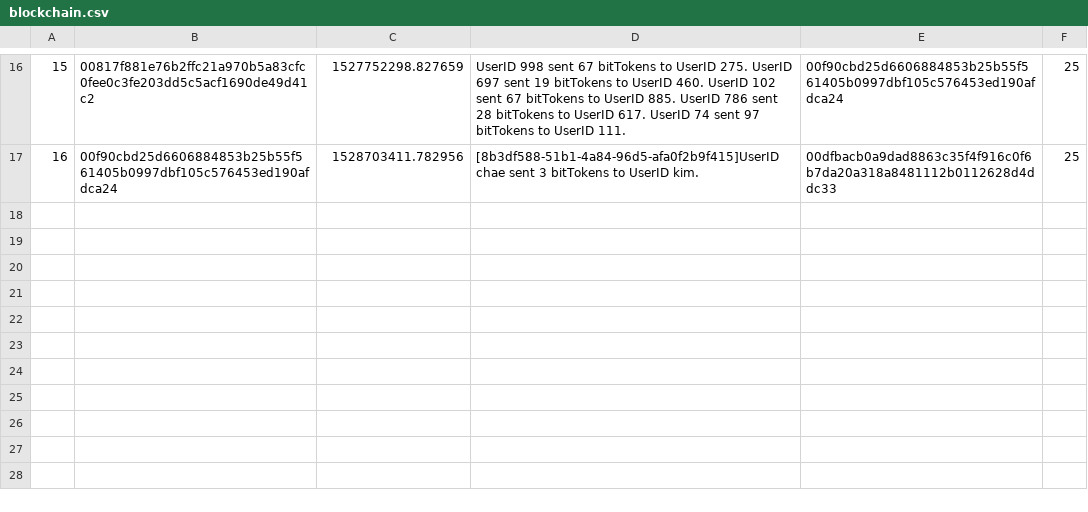
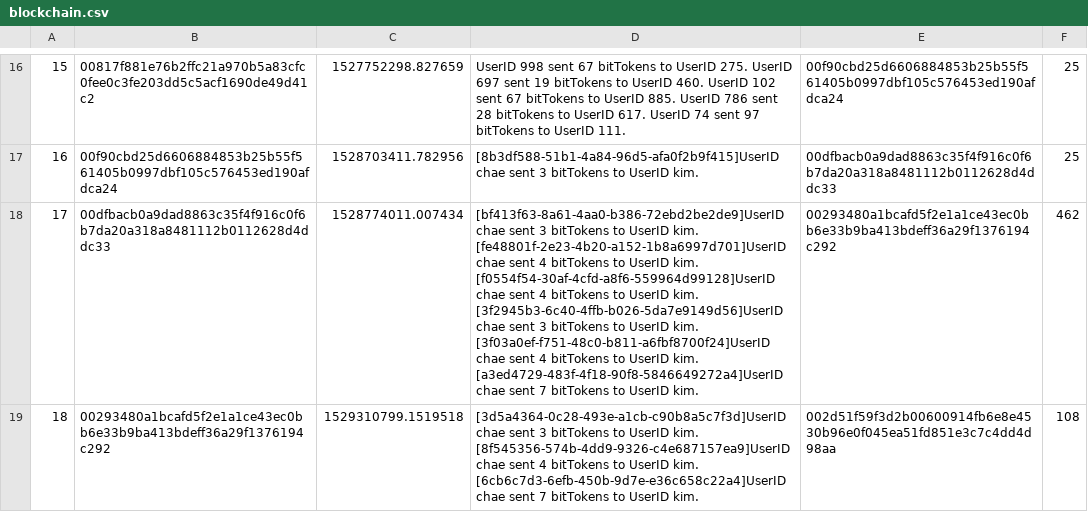
Before and after one commit to sechae0528/python, a CSV file: BlockChain/blockchain.csv, drawn as a sheet; only a part is shown, gaps mark what is left out; the diff names each change by its address in the sheet, - before the commit and + after, or states it on an @@ line.

```diff
--- a/BlockChain/blockchain.csv
+++ b/BlockChain/blockchain.csv
+row 18: 17 | 00dfbacb0a9dad8863c35f4f916c0f6b7da20a318a8481112b0112628d4ddc33 | 1528774011.007434 | [bf413f63-8a61-4aa0-b386-72ebd2be2de9]UserID chae sent 3 bitTokens to UserID kim. [fe48801f-2e23-4b20-a152-1b8a6997d701]UserID chae sent 4 bitTokens to UserID kim. [f0554f54-30af-4cfd-a8f6-559964d99128]UserID chae sent 4 bitTokens to UserID kim. [3f2945b3-6c40-4ffb-b026-5da7e9149d56]UserID chae sent 3 bitTokens to UserID kim. [3f03a0ef-f751-48c0-b811-a6fbf8700f24]UserID chae sent 4 bitTokens to UserID kim. [a3ed4729-483f-4f18-90f8-5846649272a4]UserID chae sent 7 bitTokens to UserID kim. | 00293480a1bcafd5f2e1a1ce43ec0bb6e33b9ba413bdeff36a29f1376194c292 | 462
+row 19: 18 | 00293480a1bcafd5f2e1a1ce43ec0bb6e33b9ba413bdeff36a29f1376194c292 | 1529310799.1519518 | [3d5a4364-0c28-493e-a1cb-c90b8a5c7f3d]UserID chae sent 3 bitTokens to UserID kim. [8f545356-574b-4dd9-9326-c4e687157ea9]UserID chae sent 4 bitTokens to UserID kim. [6cb6c7d3-6efb-450b-9d7e-e36c658c22a4]UserID chae sent 7 bitTokens to UserID kim. | 002d51f59f3d2b00600914fb6e8e4530b96e0f045ea51fd851e3c7c4dd4d98aa | 108
```
Also changed, not shown: BlockChain/txData.csv, 11 other files.
